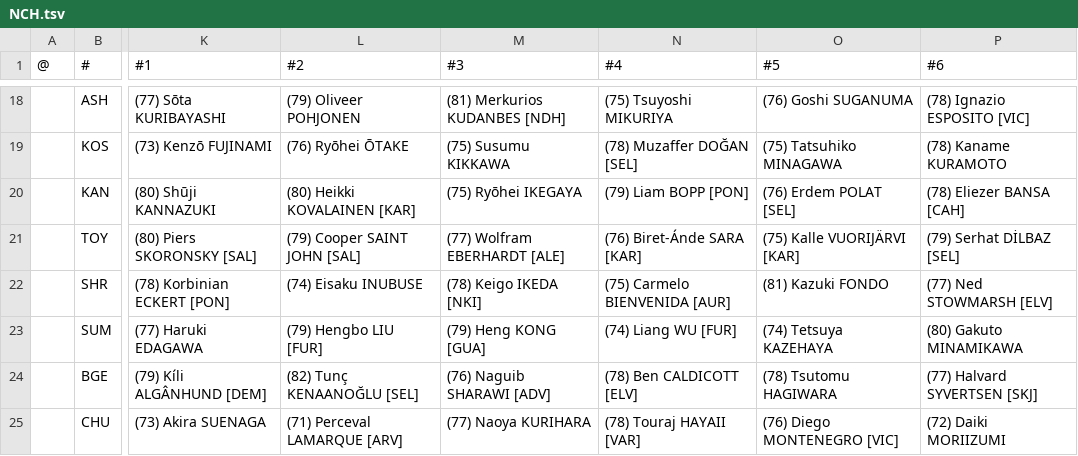
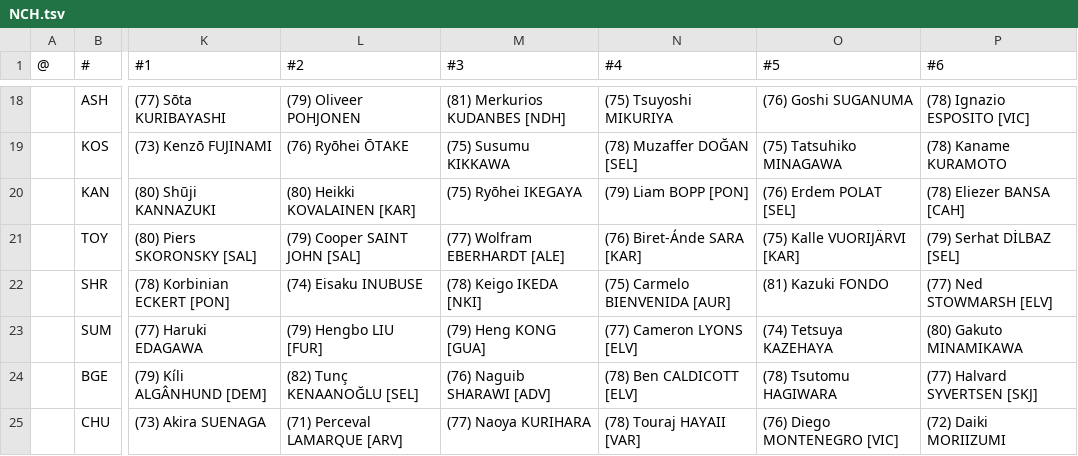
Before and after one commit to auroruse/avium-football-engine, a TSV file: src/presets/NCH.tsv, drawn as a sheet; only a part is shown, gaps mark what is left out; the diff names each change by its address in the sheet, - before the commit and + after, or states it on an @@ line.

```diff
--- a/src/presets/NCH.tsv
+++ b/src/presets/NCH.tsv
-N23 (#4): (74) Liang WU [FUR]
+N23 (#4): (77) Cameron LYONS [ELV]
```
Also changed, not shown: public/avium/pstats/trades.tsv, src/presets/ELV.tsv, 2 other files.
